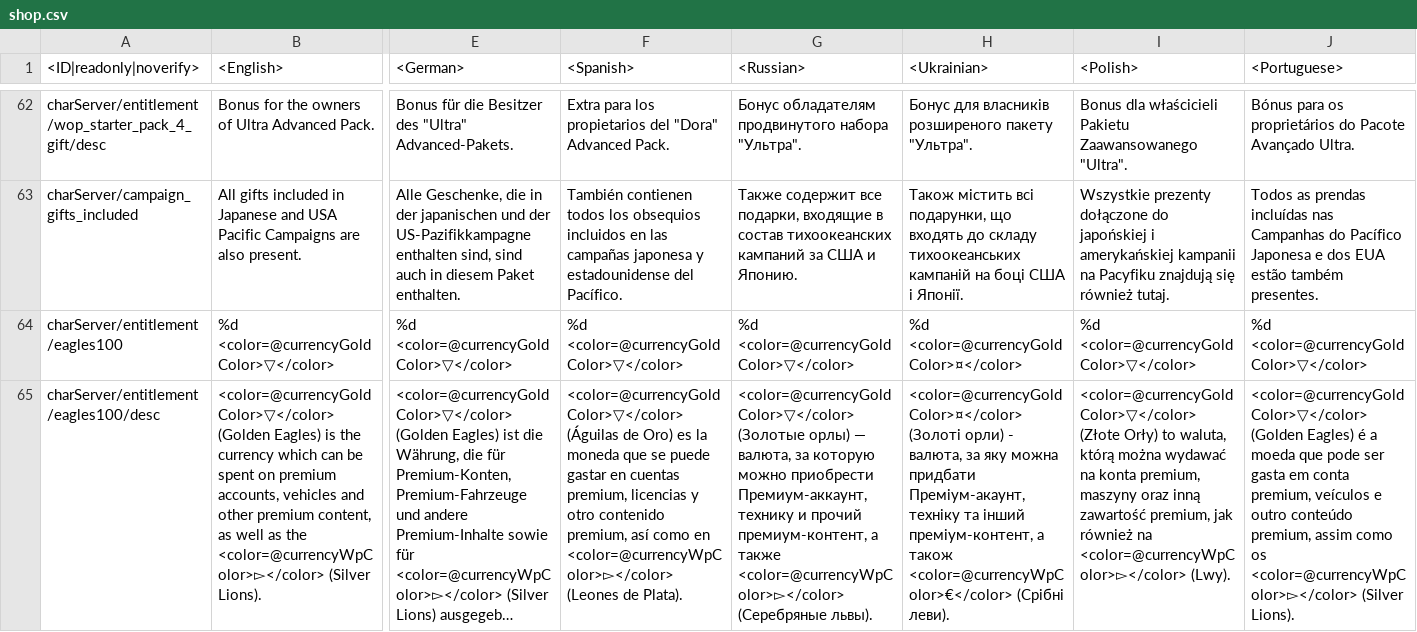
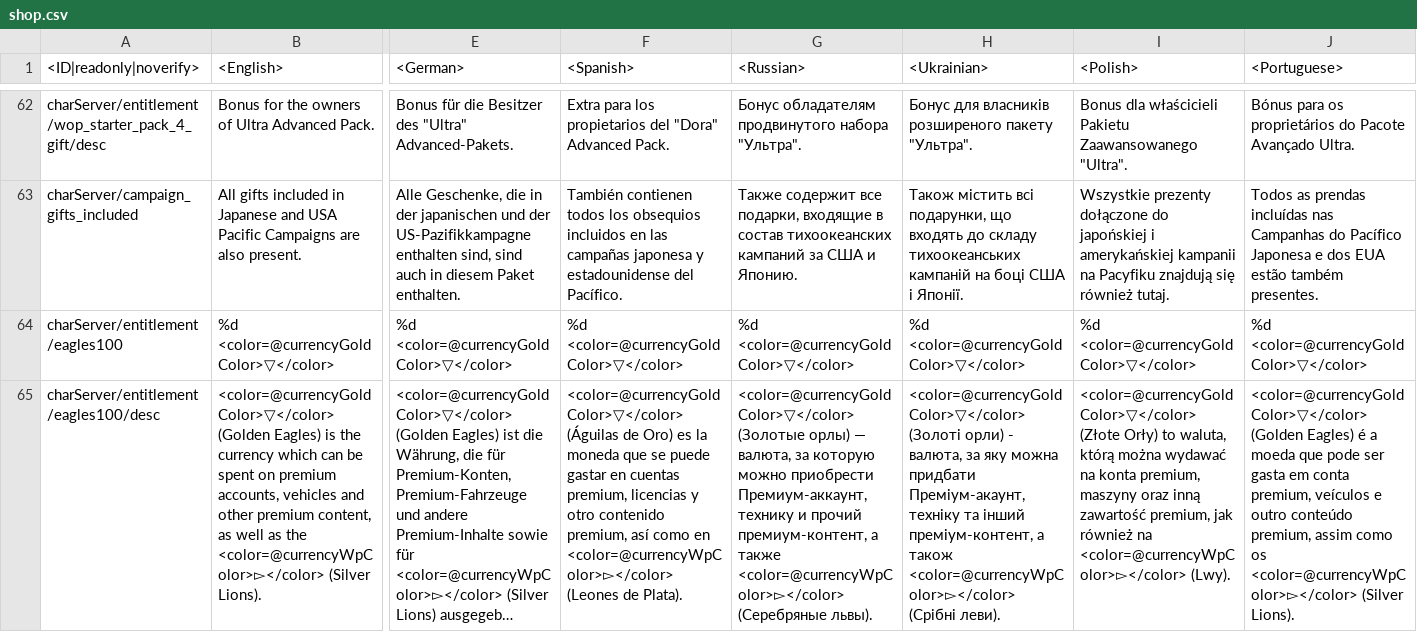
Before and after one commit to gszabi99/War-Thunder-Mobile-Datamine, a CSV file: lang.vromfs.bin_u/lang/shop.csv, drawn as a sheet; only a part is shown, gaps mark what is left out; long unchanged cells end in …; the diff covers the shown part only; the diff names each change by its address in the sheet, - before the commit and + after, or states it on an @@ line.

```diff
--- a/lang.vromfs.bin_u/lang/shop.csv
+++ b/lang.vromfs.bin_u/lang/shop.csv
-H64 (<Ukrainian>): %d <color=@currencyGoldColor>¤</color>
+H64 (<Ukrainian>): %d <color=@currencyGoldColor>▽</color>
-H65 (<Ukrainian>): <color=@currencyGoldColor>¤</color> (Золоті орли) - валюта, за яку можна придбати Преміум-акаунт, техніку та інший преміум-контент, а також <color=@currencyWpColor>€</color> (Срібні леви).
+H65 (<Ukrainian>): <color=@currencyGoldColor>▽</color> (Золоті орли) - валюта, за яку можна придбати Преміум-акаунт, техніку та інший преміум-контент, а також <color=@currencyWpColor>▻</color> (Срібні леви).
```
Also changed, not shown: 2 added rows and 5 edited cells elsewhere in this file, lang.vromfs.bin_u/lang/menu.csv, lang.vromfs.bin_u/lang/menu_options.csv, 32 other files.
